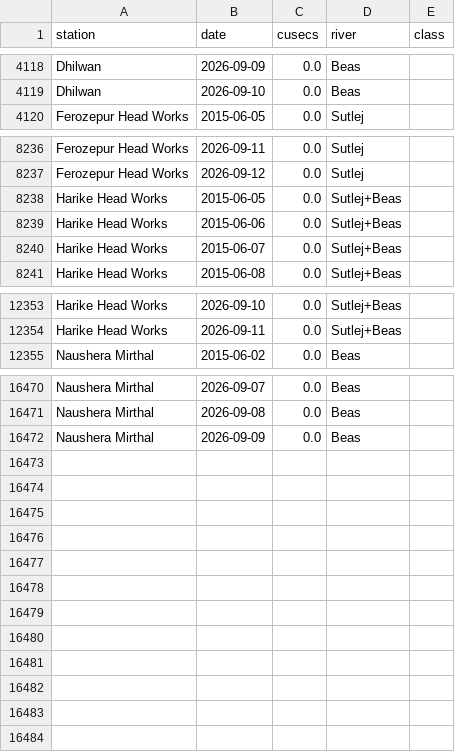
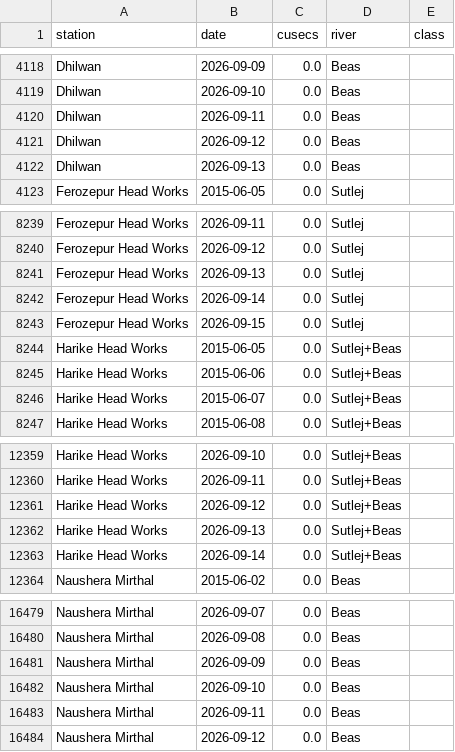
Before and after one commit to bakathefish/Flood, a CSV file: punjabflood/outputs/verification/routed_pong_perfect_prog.csv, drawn as a sheet; only a part is shown, gaps mark what is left out.

```diff
--- a/punjabflood/outputs/verification/routed_pong_perfect_prog.csv
+++ b/punjabflood/outputs/verification/routed_pong_perfect_prog.csv
@@ -4119,2 +4119,5 @@ Dhilwan,2026-09-09,0.0,Beas,
 Dhilwan,2026-09-10,0.0,Beas,
+Dhilwan,2026-09-11,0.0,Beas,
+Dhilwan,2026-09-12,0.0,Beas,
+Dhilwan,2026-09-13,0.0,Beas,
 Ferozepur Head Works,2015-06-05,0.0,Sutlej,
@@ -8237,2 +8240,5 @@ Ferozepur Head Works,2026-09-11,0.0,Sutlej,
 Ferozepur Head Works,2026-09-12,0.0,Sutlej,
+Ferozepur Head Works,2026-09-13,0.0,Sutlej,
+Ferozepur Head Works,2026-09-14,0.0,Sutlej,
+Ferozepur Head Works,2026-09-15,0.0,Sutlej,
 Harike Head Works,2015-06-05,0.0,Sutlej+Beas,
@@ -12354,2 +12360,5 @@ Harike Head Works,2026-09-10,0.0,Sutlej+Beas,
 Harike Head Works,2026-09-11,0.0,Sutlej+Beas,
+Harike Head Works,2026-09-12,0.0,Sutlej+Beas,
+Harike Head Works,2026-09-13,0.0,Sutlej+Beas,
+Harike Head Works,2026-09-14,0.0,Sutlej+Beas,
 Naushera Mirthal,2015-06-02,0.0,Beas,
@@ -16472 +16481,4 @@ Naushera Mirthal,2026-09-08,0.0,Beas,
 Naushera Mirthal,2026-09-09,0.0,Beas,
+Naushera Mirthal,2026-09-10,0.0,Beas,
+Naushera Mirthal,2026-09-11,0.0,Beas,
+Naushera Mirthal,2026-09-12,0.0,Beas,
```
Also changed, not shown: punjabflood/outputs/verification/perfect_prog_event_bhakra.csv, punjabflood/outputs/verification/perfect_prog_event_pong.csv, 30 other files.
